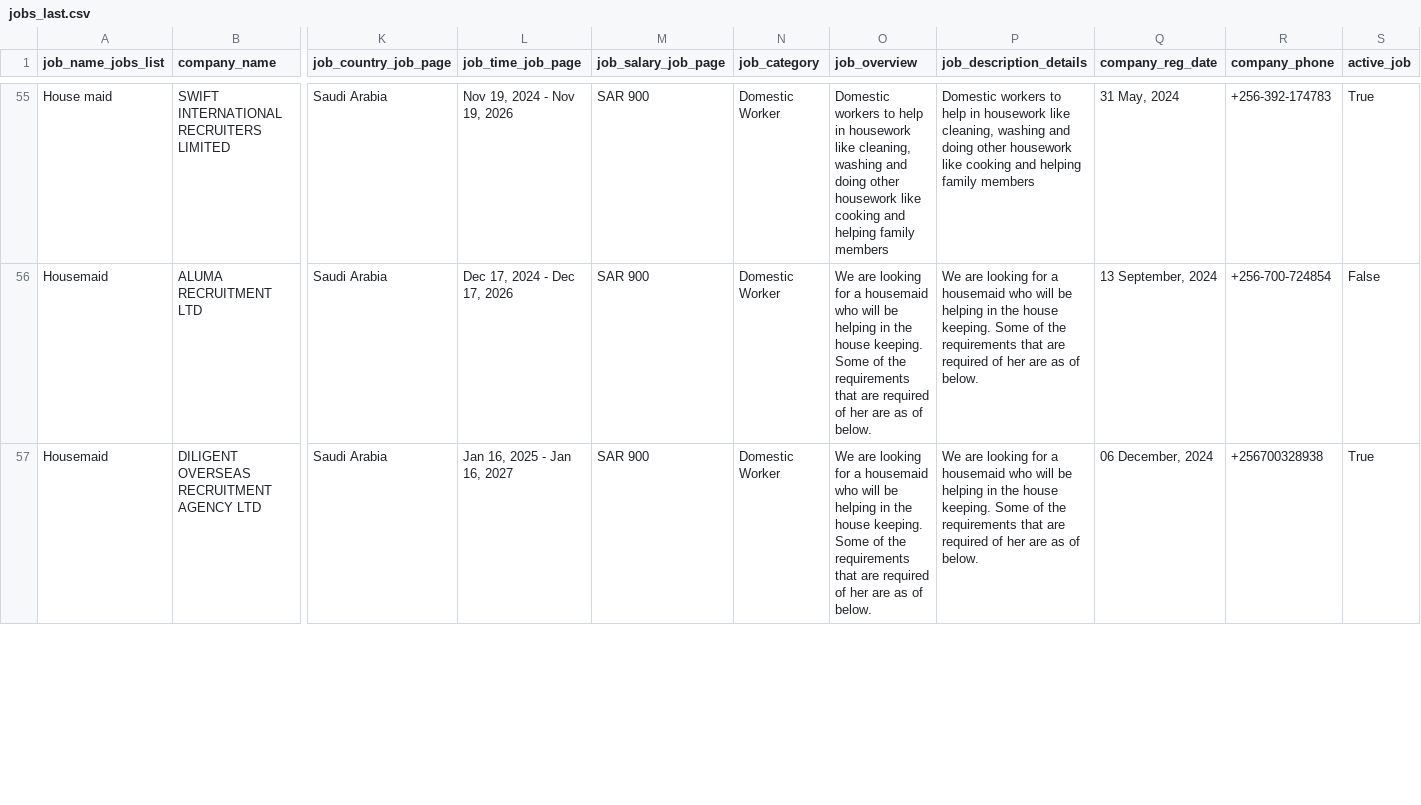
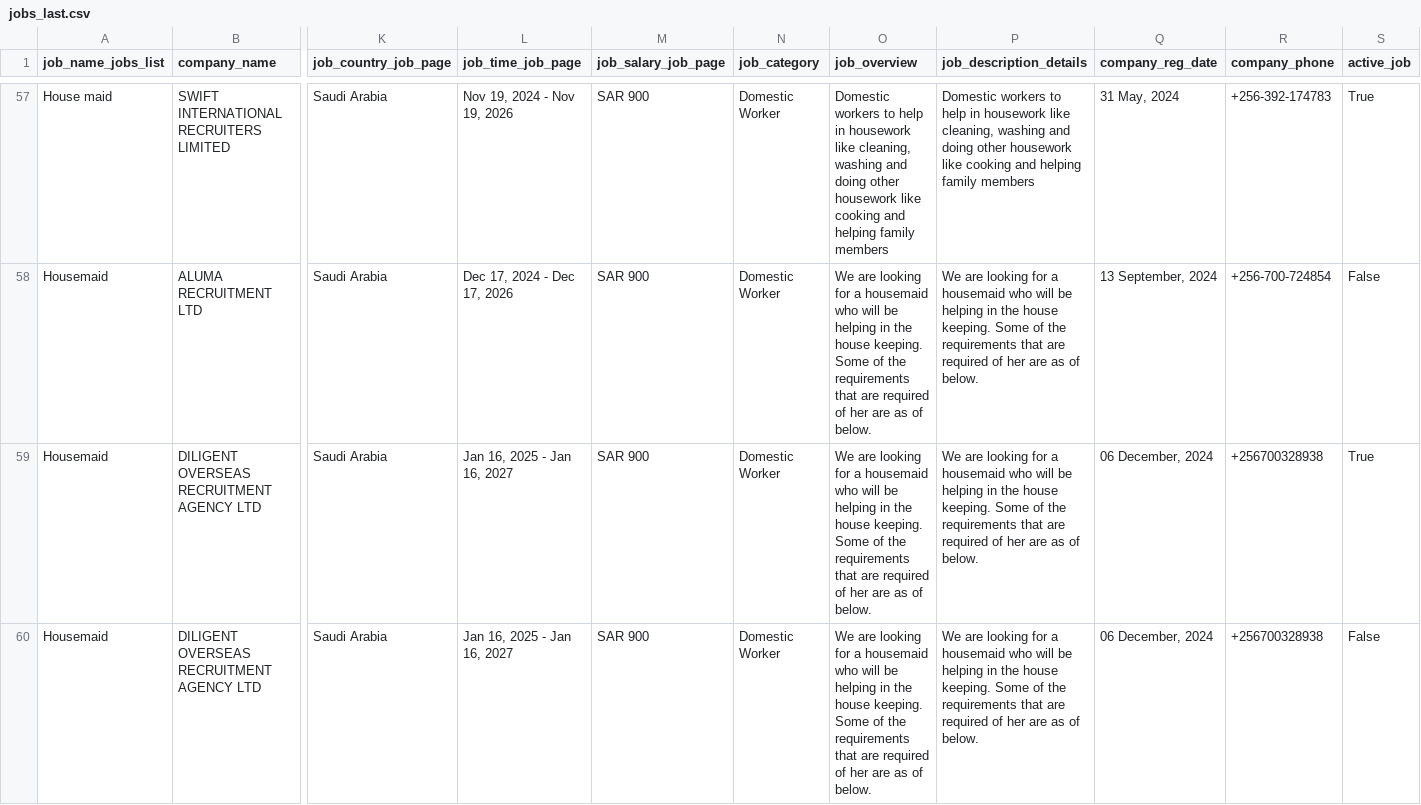
Before and after one commit to annikamcginnis/uganda-migrant-jobs-middleeast, a CSV file: jobs_last.csv, drawn as a sheet; only a part is shown, gaps mark what is left out; addresses are those after the commit; rows hold the shown columns only; the diff covers the shown part only; the diff names each change by its address in the sheet, - before the commit and + after, or states it on an @@ line.

```diff
--- a/jobs_last.csv
+++ b/jobs_last.csv
+row 59: Housemaid | DILIGENT OVERSEAS RECRUITMENT AGENCY LTD | Saudi Arabia | Jan 16, 2025 - Jan 16, 2027 | SAR 900 | Domestic Worker | We are looking for a housemaid who will be helping in the house keeping. Some of the requirements that are required of her are as of below. | We are looking for a housemaid who will be helping in the house keeping. Some of the requirements that are required of her are as of below. | 06 December, 2024 | +256700328938 | True
-S60 (active_job): True
+S60 (active_job): False
```
Also changed, not shown: 3 added rows and 1 edited cell elsewhere in this file, companies.csv, companies_last.csv, 6 other files.
